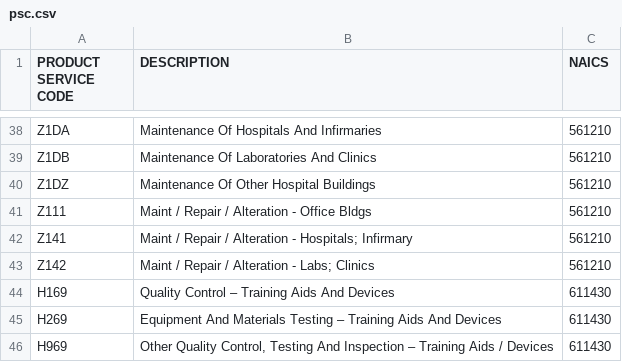
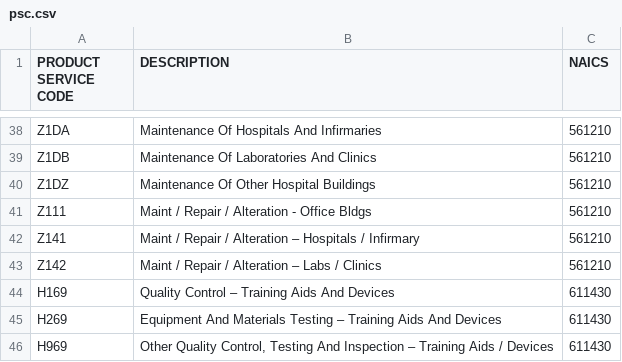
Before and after one commit to snakrani/discovery, a CSV file: app/data/psc.csv, drawn as a sheet; only a part is shown, gaps mark what is left out.

Commit message:
Fixing a few values in the psc data csv.

```diff
--- a/app/data/psc.csv
+++ b/app/data/psc.csv
@@ -41,4 +41,4 @@ Z1DZ,Maintenance Of Other Hospital Buildings,561210
 Z111,Maint / Repair / Alteration - Office Bldgs,561210
-Z141,Maint / Repair / Alteration - Hospitals; Infirmary,561210
-Z142,Maint / Repair / Alteration - Labs; Clinics,561210
+Z141,Maint / Repair / Alteration – Hospitals / Infirmary,561210
+Z142,Maint / Repair / Alteration – Labs / Clinics,561210
 H169,Quality Control – Training Aids And Devices,611430
```
